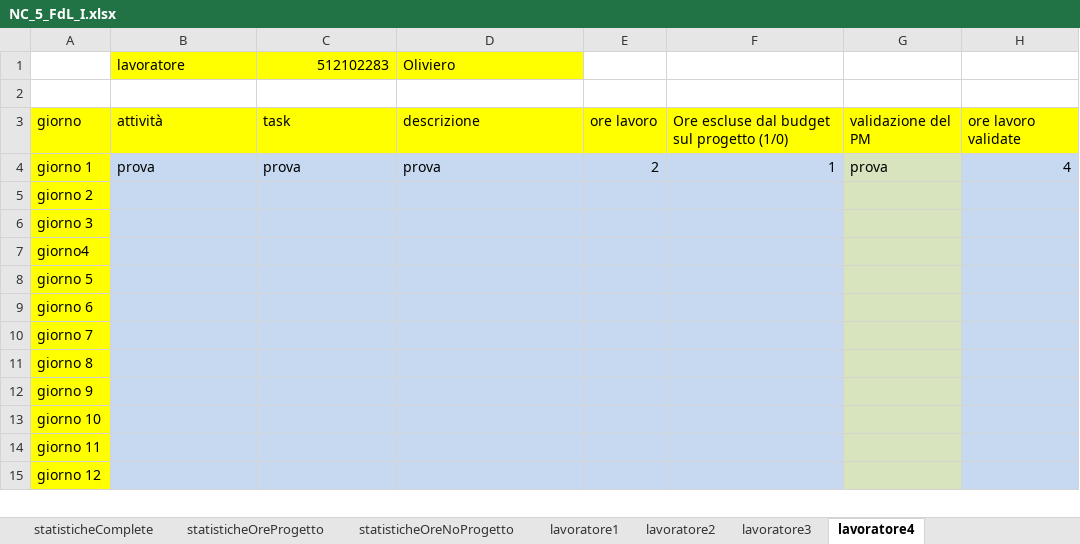
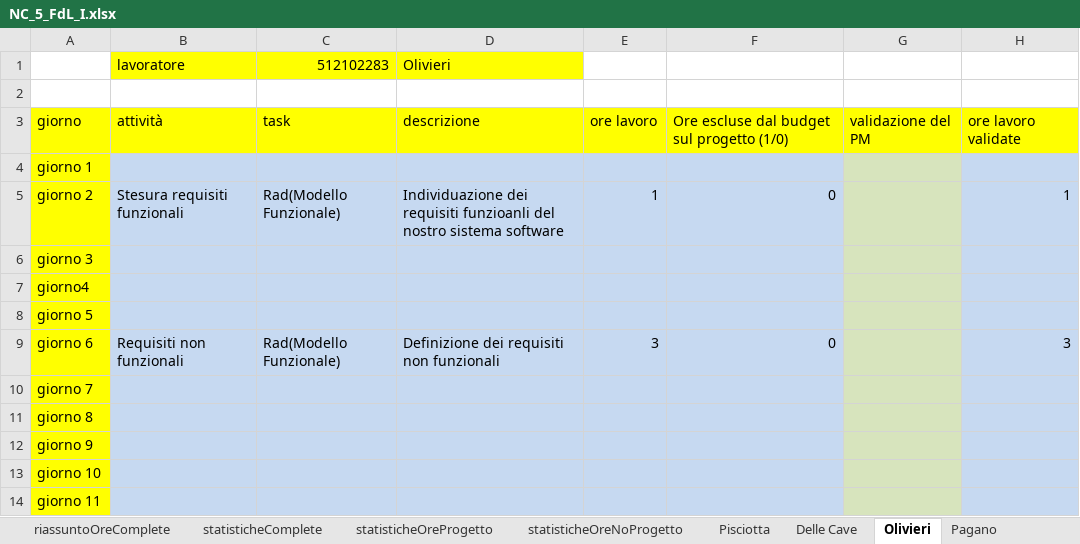
Before and after one commit to Yeshlol/TutoratoSmart, an Excel workbook: Desktop/TutoratoSmart/Fogli di Lavoro/NC_5_FdL_I.xlsx, sheet Olivieri, drawn as a sheet; only a part is shown; the shorter side is filled out with more unchanged rows; values as stored, in another font and other column widths than the file's, no borders; the diff names each change by its address in the sheet, - before the commit and + after, or states it on an @@ line.

```diff
--- a/Desktop/TutoratoSmart/Fogli di Lavoro/NC_5_FdL_I.xlsx (sheet Olivieri)
+++ b/Desktop/TutoratoSmart/Fogli di Lavoro/NC_5_FdL_I.xlsx (sheet Olivieri)
-sheet tab: lavoratore1
+sheet tab: Pisciotta
-sheet tab: lavoratore2
+sheet tab: Delle Cave
-sheet tab: lavoratore3
+sheet tab: Pagano
-sheet tab: lavoratore4
+sheet tab: Olivieri
@@ sheet tab order changed: riassuntoOreComplete | statisticheComplete | statisticheOreProgetto | statisticheOreNoProgetto | Pisciotta | Delle Cave | Olivieri | Pagano @@
-D1: Oliviero
+D1: Olivieri
-B4: prova
+B4: (empty)
-C4: prova
+C4: (empty)
-D4: prova
+D4: (empty)
-E4: 2
+E4: (empty)
-F4: 1
+F4: (empty)
-G4: prova
+G4: (empty)
-H4: 4
+H4: (empty)
-B5: (empty)
+B5: Stesura requisiti funzionali
-C5: (empty)
+C5: Rad(Modello Funzionale)
-D5: (empty)
+D5: Individuazione dei requisiti funzioanli del nostro sistema software
-E5: (empty)
+E5: 1
-F5: (empty)
+F5: 0
-H5: (empty)
+H5: 1
-B9: (empty)
+B9: Requisiti non funzionali
-C9: (empty)
+C9: Rad(Modello Funzionale)
-D9: (empty)
+D9: Definizione dei requisiti non funzionali
-E9: (empty)
+E9: 3
-F9: (empty)
+F9: 0
-H9: (empty)
+H9: 3
```
Also changed, not shown: sheet Pagano, sheet Pisciotta, sheet Delle Cave, sheet riassuntoOreProgetto, sheet riassuntoOreComplete, sheet info, 4 more sheets, formulas that keep their value, charts or pictures, 3 other files.
